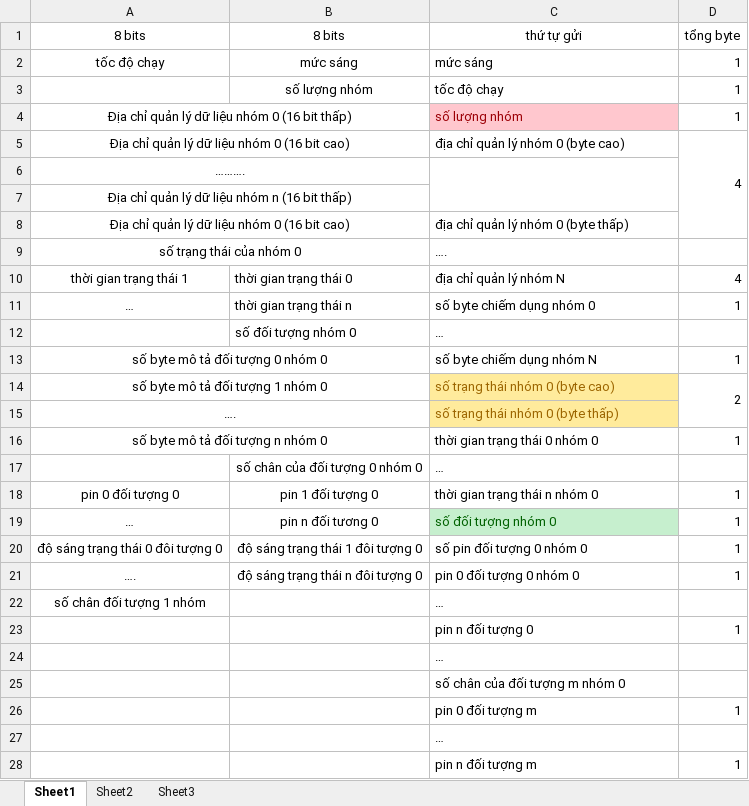
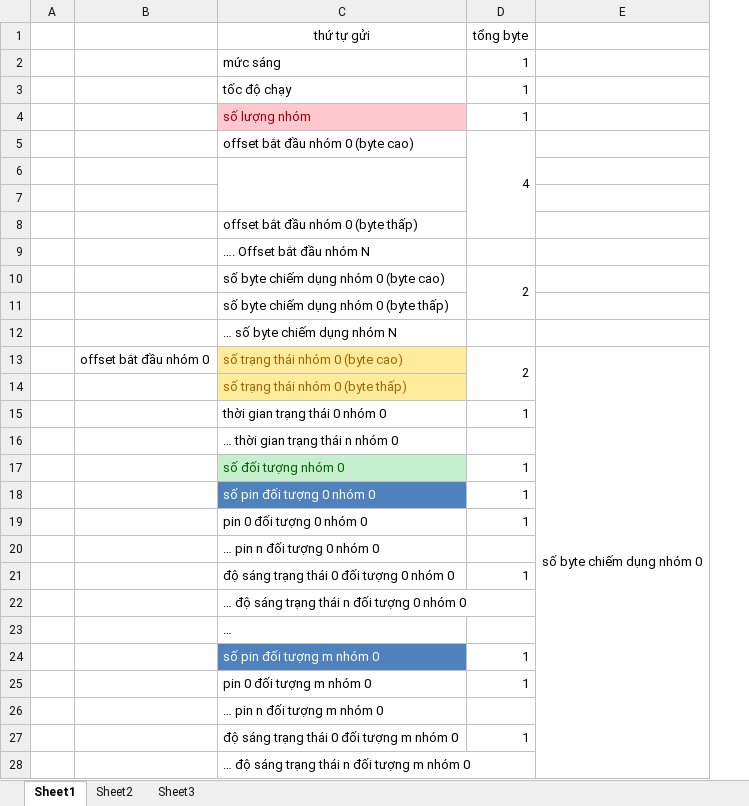
Before and after one commit to namduyfee/Esp8266_Project_SLT, an Excel workbook: frame.xlsx, sheet Sheet1, drawn as a sheet; only a part is shown; values as stored, in another font and other column widths than the file's, no borders; removed rows and columns are numbered as before the commit, all else as after; the diff covers the shown part only; the diff names each change by its address in the sheet, - before the commit and + after, or states it on an @@ line.

```diff
--- a/frame.xlsx (sheet Sheet1)
+++ b/frame.xlsx (sheet Sheet1)
-column A (8 bits), rows 2-9: tốc độ chạy |  | Địa chỉ quản lý dữ liệu nhóm 0 (16 bit thấp) | Địa chỉ quản lý dữ liệu nhóm 0 (16 bit cao) | ………. | Địa chỉ quản lý dữ liệu nhóm n (16 bit thấp) | Địa chỉ quản lý dữ liệu nhóm 0 (16 bit cao) | số trạng thái của nhóm 0; rows 14-16: số byte mô tả đối tượng 1 nhóm 0 | …. | số byte mô tả đối tượng n nhóm 0; rows 19-22: … | độ sáng trạng thái 0 đôi tượng 0 | …. | số chân đối tượng 1 nhóm
-column B (8 bits), rows 2-3: mức sáng | số lượng nhóm; row 12: số đối tượng nhóm 0; row 17: số chân của đối tượng 0 nhóm 0; rows 19-21: pin n đối tương 0 | độ sáng trạng thái 1 đôi tượng 0 | độ sáng trạng thái n đôi tượng 0
+column A, empty
+column B, row 13: offset bắt đầu nhóm 0
+column E, row 13: số byte chiếm dụng nhóm 0
-C5 (thứ tự gửi): địa chỉ quản lý nhóm 0 (byte cao)
+C5 (thứ tự gửi): offset bắt đầu nhóm 0 (byte cao)
-C8 (thứ tự gửi): địa chỉ quản lý nhóm 0 (byte thấp)
+C8 (thứ tự gửi): offset bắt đầu nhóm 0 (byte thấp)
-C9 (thứ tự gửi): ….
+C9 (thứ tự gửi): …. Offset bắt đầu nhóm N
-row 10: thời gian trạng thái 1 | thời gian trạng thái 0 | địa chỉ quản lý nhóm N | 4
-row 11: … | thời gian trạng thái n | số byte chiếm dụng nhóm 0 | 1
+row 10:  |  | số byte chiếm dụng nhóm 0 (byte cao) | 2
-C11 (thứ tự gửi): …
+C11 (thứ tự gửi): số byte chiếm dụng nhóm 0 (byte thấp)
-row 13: số byte mô tả đối tượng 0 nhóm 0 |  | số byte chiếm dụng nhóm N | 1
+row 12:  |  | … số byte chiếm dụng nhóm N
-C16 (thứ tự gửi): …
+C16 (thứ tự gửi): … thời gian trạng thái n nhóm 0
-row 18: pin 0 đối tượng 0 | pin 1 đối tượng 0 | thời gian trạng thái n nhóm 0 | 1
@@ C18 fill: none → #4F81BD, text colour: black → #FFFFFF @@
+row 20:  |  | … pin n đối tượng 0 nhóm 0
+row 21:  |  | độ sáng trạng thái 0 đối tượng 0 nhóm 0 | 1
+row 22:  |  | … độ sáng trạng thái n đối tượng 0 nhóm 0
-C24 (thứ tự gửi): pin n đối tượng 0
+C24 (thứ tự gửi): số pin đối tượng m nhóm 0
@@ C24 fill: none → #4F81BD, text colour: black → #FFFFFF @@
-row 24:  |  | …
-row 25:  |  | số chân của đối tượng m nhóm 0
-C25 (thứ tự gửi): pin 0 đối tượng m
+C25 (thứ tự gửi): pin 0 đối tượng m nhóm 0
-C26 (thứ tự gửi): …
+C26 (thứ tự gửi): … pin n đối tượng m nhóm 0
-C27 (thứ tự gửi): pin n đối tượng m
+C27 (thứ tự gửi): độ sáng trạng thái 0 đối tượng m nhóm 0
+row 28:  |  | … độ sáng trạng thái n đối tượng m nhóm 0
```
Also changed, not shown: 3 added rows elsewhere in this sheet, 4 other files.
